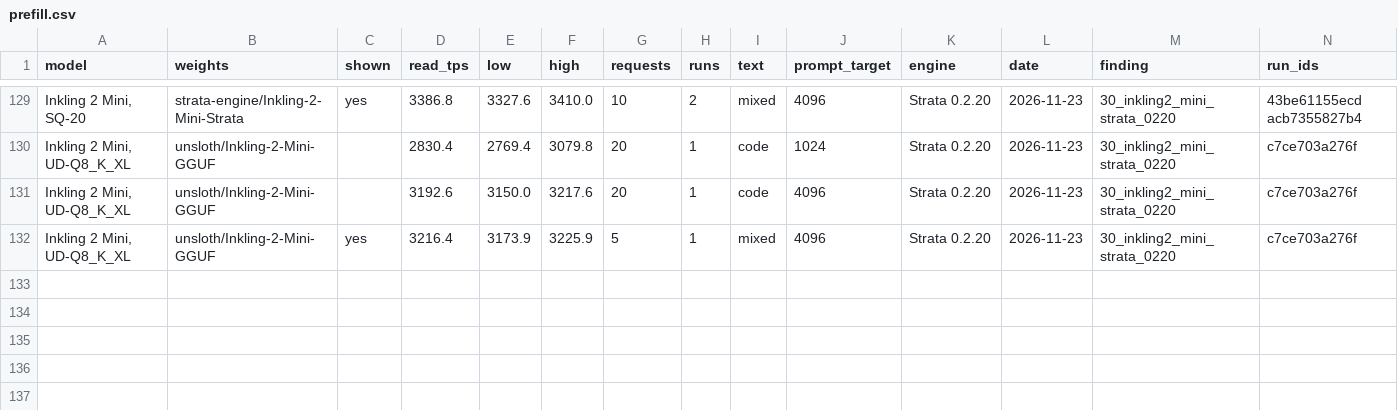
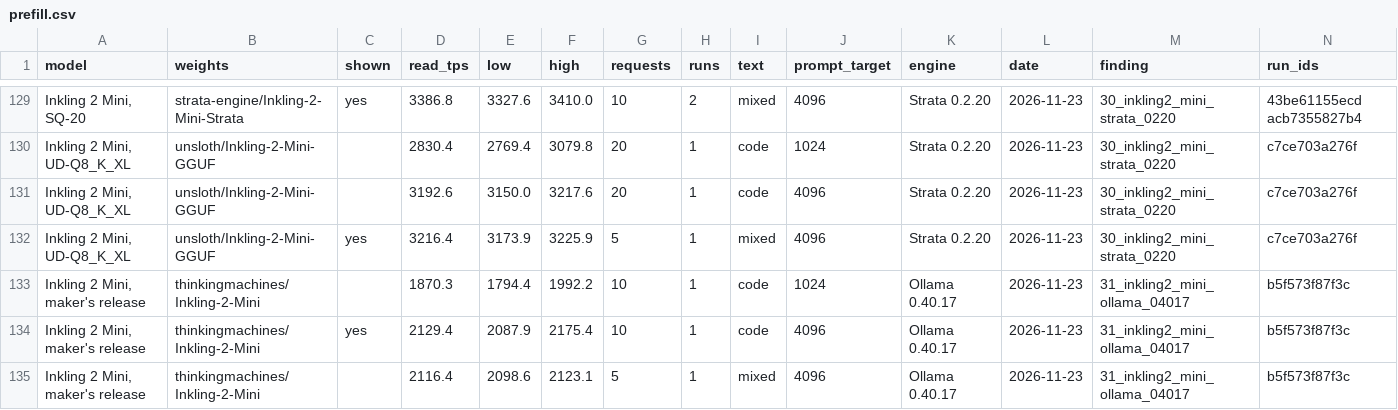
Before and after one commit to LazyLocalLLM/m5-ultra-512-benchmarks, a CSV file: benchmark_summary/prefill.csv, drawn as a sheet; only a part is shown, gaps mark what is left out; the diff names each change by its address in the sheet, - before the commit and + after, or states it on an @@ line.

```diff
--- a/benchmark_summary/prefill.csv
+++ b/benchmark_summary/prefill.csv
+row 133: Inkling 2 Mini, maker's release | thinkingmachines/Inkling-2-Mini |  | 1870.3 | 1794.4 | 1992.2 | 10 | 1 | code | 1024 | Ollama 0.40.17 | 2026-11-23 | 31_inkling2_mini_ollama_04017 | b5f573f87f3c
+row 134: Inkling 2 Mini, maker's release | thinkingmachines/Inkling-2-Mini | yes | 2129.4 | 2087.9 | 2175.4 | 10 | 1 | code | 4096 | Ollama 0.40.17 | 2026-11-23 | 31_inkling2_mini_ollama_04017 | b5f573f87f3c
+row 135: Inkling 2 Mini, maker's release | thinkingmachines/Inkling-2-Mini |  | 2116.4 | 2098.6 | 2123.1 | 5 | 1 | mixed | 4096 | Ollama 0.40.17 | 2026-11-23 | 31_inkling2_mini_ollama_04017 | b5f573f87f3c
```
Also changed, not shown: benchmark_summary/summary.csv, findings/31_inkling2_mini_ollama_04017/runs.csv, 4 other files.
